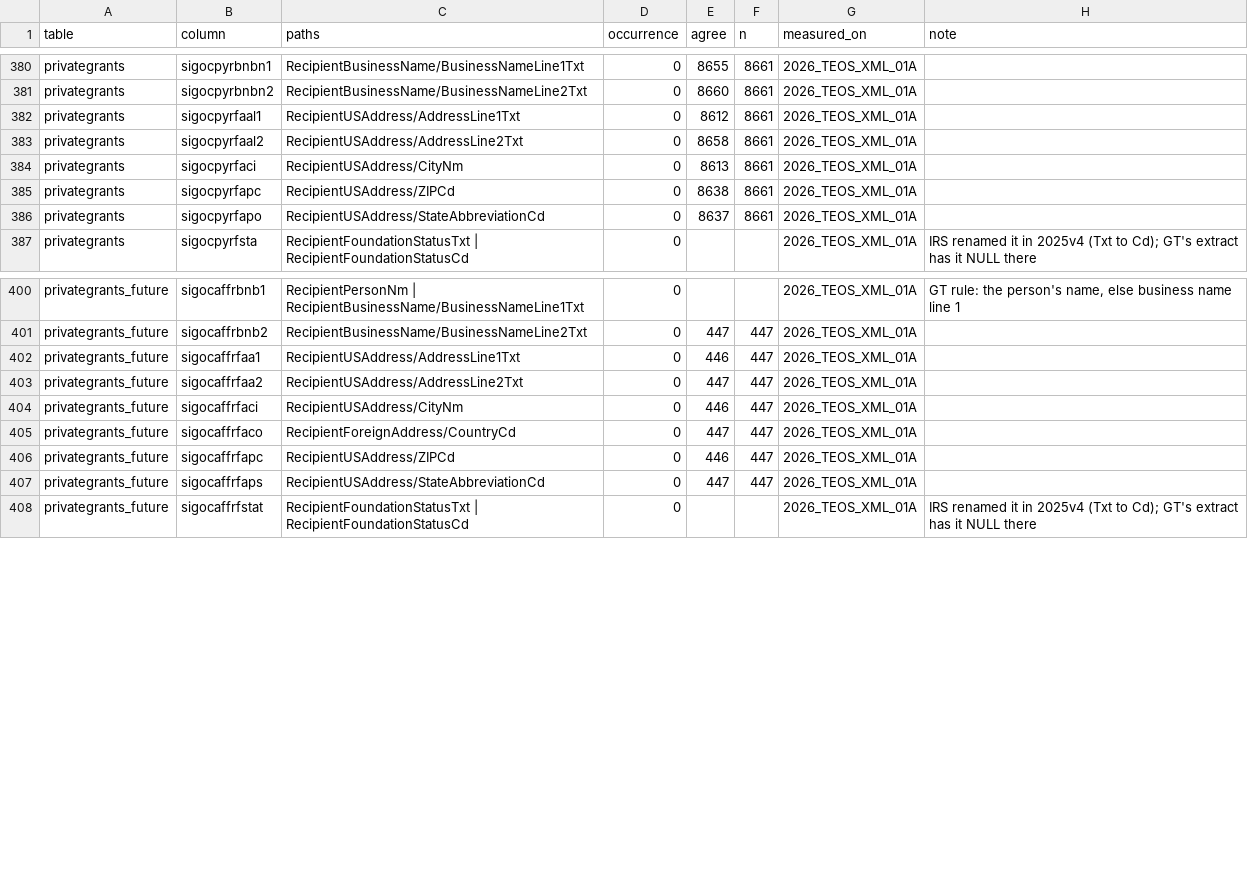
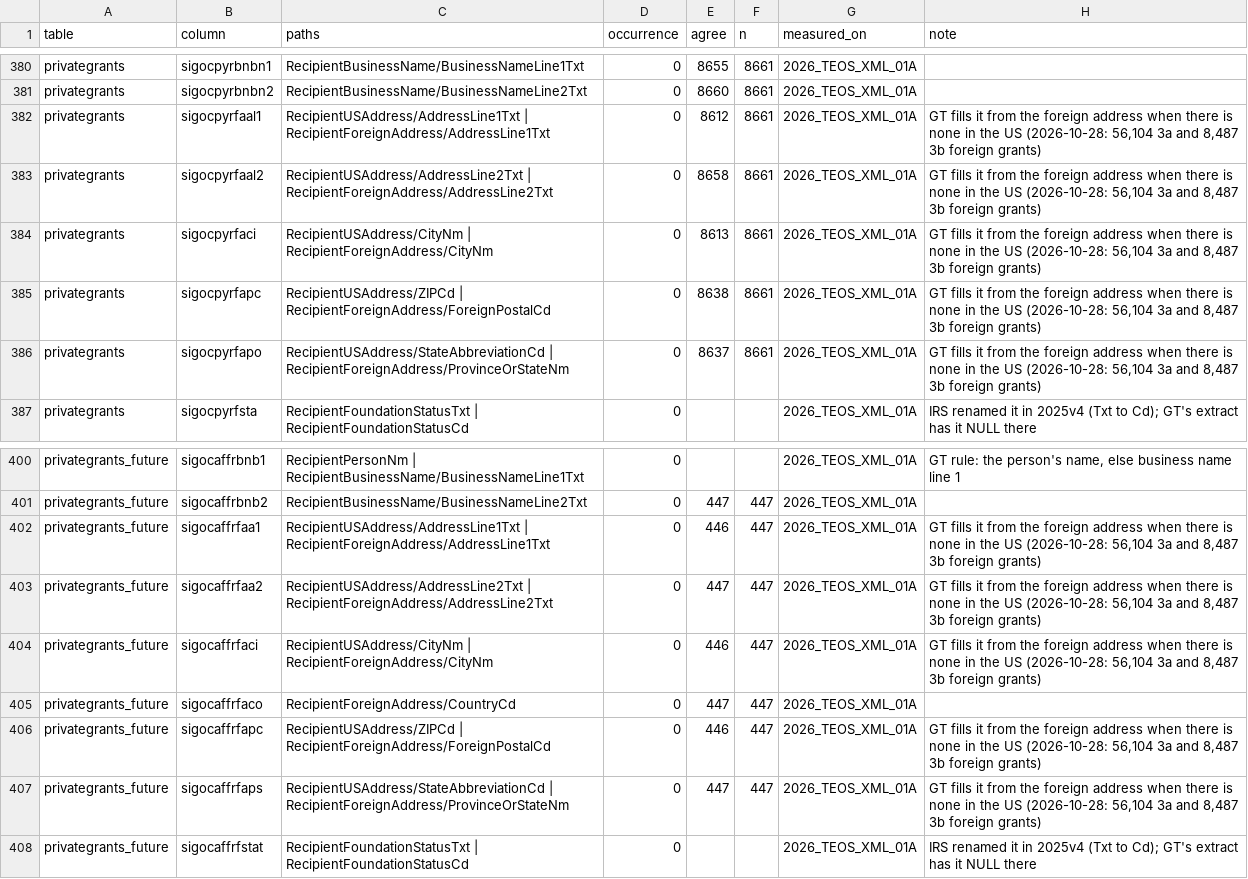
Before and after one commit to vibrant-data-labs/givingtuesday-datamart, a CSV file: data/own_extract/concordance.csv, drawn as a sheet; only a part is shown, gaps mark what is left out.

```diff
--- a/data/own_extract/concordance.csv
+++ b/data/own_extract/concordance.csv
@@ -381,7 +381,7 @@ privategrants,sigocpyrbnbn1,RecipientBusinessName/BusinessNameLine1Txt,0,8655,86
 privategrants,sigocpyrbnbn2,RecipientBusinessName/BusinessNameLine2Txt,0,8660,8661,2026_TEOS_XML_01A,
-privategrants,sigocpyrfaal1,RecipientUSAddress/AddressLine1Txt,0,8612,8661,2026_TEOS_XML_01A,
-privategrants,sigocpyrfaal2,RecipientUSAddress/AddressLine2Txt,0,8658,8661,2026_TEOS_XML_01A,
-privategrants,sigocpyrfaci,RecipientUSAddress/CityNm,0,8613,8661,2026_TEOS_XML_01A,
-privategrants,sigocpyrfapc,RecipientUSAddress/ZIPCd,0,8638,8661,2026_TEOS_XML_01A,
-privategrants,sigocpyrfapo,RecipientUSAddress/StateAbbreviationCd,0,8637,8661,2026_TEOS_XML_01A,
+privategrants,sigocpyrfaal1,RecipientUSAddress/AddressLine1Txt | RecipientForeignAddress/AddressLine1Txt,0,8612,8661,2026_TEOS_XML_01A,"GT fills it from the foreign address when there is none in the US (2026-10-28: 56,104 3a and 8,487 3b foreign grants)"
+privategrants,sigocpyrfaal2,RecipientUSAddress/AddressLine2Txt | RecipientForeignAddress/AddressLine2Txt,0,8658,8661,2026_TEOS_XML_01A,"GT fills it from the foreign address when there is none in the US (2026-10-28: 56,104 3a and 8,487 3b foreign grants)"
+privategrants,sigocpyrfaci,RecipientUSAddress/CityNm | RecipientForeignAddress/CityNm,0,8613,8661,2026_TEOS_XML_01A,"GT fills it from the foreign address when there is none in the US (2026-10-28: 56,104 3a and 8,487 3b foreign grants)"
+privategrants,sigocpyrfapc,RecipientUSAddress/ZIPCd | RecipientForeignAddress/ForeignPostalCd,0,8638,8661,2026_TEOS_XML_01A,"GT fills it from the foreign address when there is none in the US (2026-10-28: 56,104 3a and 8,487 3b foreign grants)"
+privategrants,sigocpyrfapo,RecipientUSAddress/StateAbbreviationCd | RecipientForeignAddress/ProvinceOrStateNm,0,8637,8661,2026_TEOS_XML_01A,"GT fills it from the foreign address when there is none in the US (2026-10-28: 56,104 3a and 8,487 3b foreign grants)"
 privategrants,sigocpyrfsta,RecipientFoundationStatusTxt | RecipientFoundationStatusCd,0,,,2026_TEOS_XML_01A,IRS renamed it in 2025v4 (Txt to Cd); GT's extract has it NULL there
@@ -401,8 +401,8 @@ privategrants_future,sigocaffrbnb1,RecipientPersonNm | RecipientBusinessName/Bus
 privategrants_future,sigocaffrbnb2,RecipientBusinessName/BusinessNameLine2Txt,0,447,447,2026_TEOS_XML_01A,
-privategrants_future,sigocaffrfaa1,RecipientUSAddress/AddressLine1Txt,0,446,447,2026_TEOS_XML_01A,
-privategrants_future,sigocaffrfaa2,RecipientUSAddress/AddressLine2Txt,0,447,447,2026_TEOS_XML_01A,
-privategrants_future,sigocaffrfaci,RecipientUSAddress/CityNm,0,446,447,2026_TEOS_XML_01A,
+privategrants_future,sigocaffrfaa1,RecipientUSAddress/AddressLine1Txt | RecipientForeignAddress/AddressLine1Txt,0,446,447,2026_TEOS_XML_01A,"GT fills it from the foreign address when there is none in the US (2026-10-28: 56,104 3a and 8,487 3b foreign grants)"
+privategrants_future,sigocaffrfaa2,RecipientUSAddress/AddressLine2Txt | RecipientForeignAddress/AddressLine2Txt,0,447,447,2026_TEOS_XML_01A,"GT fills it from the foreign address when there is none in the US (2026-10-28: 56,104 3a and 8,487 3b foreign grants)"
+privategrants_future,sigocaffrfaci,RecipientUSAddress/CityNm | RecipientForeignAddress/CityNm,0,446,447,2026_TEOS_XML_01A,"GT fills it from the foreign address when there is none in the US (2026-10-28: 56,104 3a and 8,487 3b foreign grants)"
 privategrants_future,sigocaffrfaco,RecipientForeignAddress/CountryCd,0,447,447,2026_TEOS_XML_01A,
-privategrants_future,sigocaffrfapc,RecipientUSAddress/ZIPCd,0,446,447,2026_TEOS_XML_01A,
-privategrants_future,sigocaffrfaps,RecipientUSAddress/StateAbbreviationCd,0,447,447,2026_TEOS_XML_01A,
+privategrants_future,sigocaffrfapc,RecipientUSAddress/ZIPCd | RecipientForeignAddress/ForeignPostalCd,0,446,447,2026_TEOS_XML_01A,"GT fills it from the foreign address when there is none in the US (2026-10-28: 56,104 3a and 8,487 3b foreign grants)"
+privategrants_future,sigocaffrfaps,RecipientUSAddress/StateAbbreviationCd | RecipientForeignAddress/ProvinceOrStateNm,0,447,447,2026_TEOS_XML_01A,"GT fills it from the foreign address when there is none in the US (2026-10-28: 56,104 3a and 8,487 3b foreign grants)"
 privategrants_future,sigocaffrfstat,RecipientFoundationStatusTxt | RecipientFoundationStatusCd,0,,,2026_TEOS_XML_01A,IRS renamed it in 2025v4 (Txt to Cd); GT's extract has it NULL there
```
Also changed, not shown: 11 other files.
